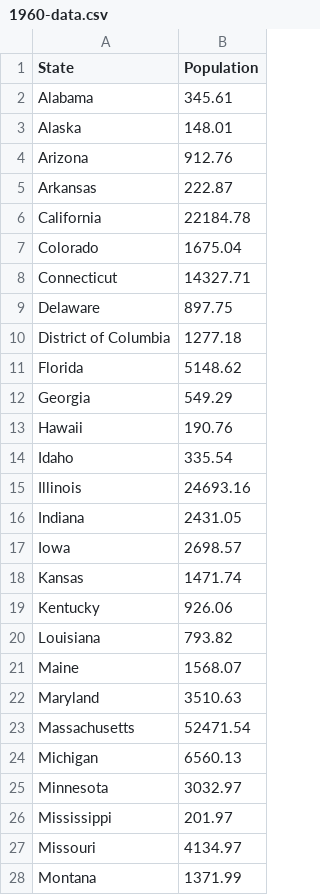
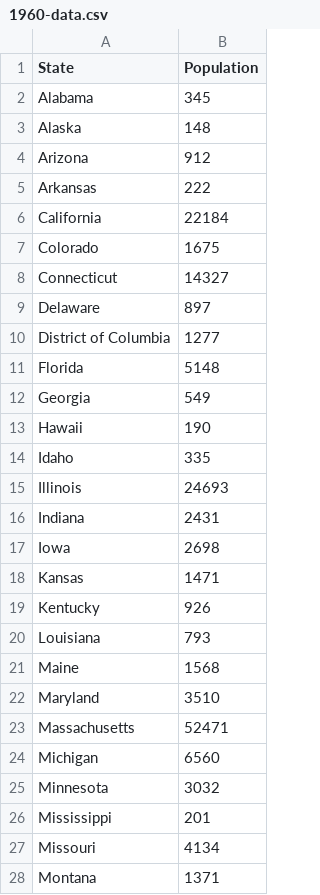
Before and after one commit to rootseire/census, a CSV file: docs/1960-data.csv, drawn as a sheet; only a part is shown; the diff covers the shown part only.

```diff
--- a/docs/1960-data.csv
+++ b/docs/1960-data.csv
@@ -1,28 +1,28 @@
 State,Population
-Alabama,345.61
-Alaska,148.01
-Arizona,912.76
-Arkansas,222.87
-California,22184.78
-Colorado,1675.04
-Connecticut,14327.71
-Delaware,897.75
-District of Columbia,1277.18
-Florida,5148.62
-Georgia,549.29
-Hawaii,190.76
-Idaho,335.54
-Illinois,24693.16
-Indiana,2431.05
-Iowa,2698.57
-Kansas,1471.74
-Kentucky,926.06
-Louisiana,793.82
-Maine,1568.07
-Maryland,3510.63
-Massachusetts,52471.54
-Michigan,6560.13
-Minnesota,3032.97
-Mississippi,201.97
-Missouri,4134.97
-Montana,1371.99
+Alabama,345
+Alaska,148
+Arizona,912
+Arkansas,222
+California,22184
+Colorado,1675
+Connecticut,14327
+Delaware,897
+District of Columbia,1277
+Florida,5148
+Georgia,549
+Hawaii,190
+Idaho,335
+Illinois,24693
+Indiana,2431
+Iowa,2698
+Kansas,1471
+Kentucky,926
+Louisiana,793
+Maine,1568
+Maryland,3510
+Massachusetts,52471
+Michigan,6560
+Minnesota,3032
+Mississippi,201
+Missouri,4134
+Montana,1371
```
Also changed, not shown: 22 edited cells elsewhere in this file, docs/1970-data.csv, docs/cities-data.csv, 3 other files.
